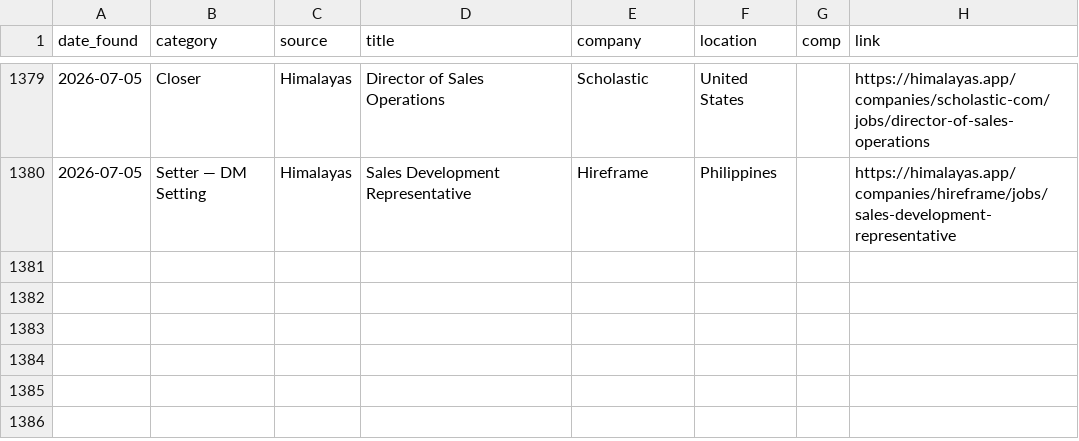
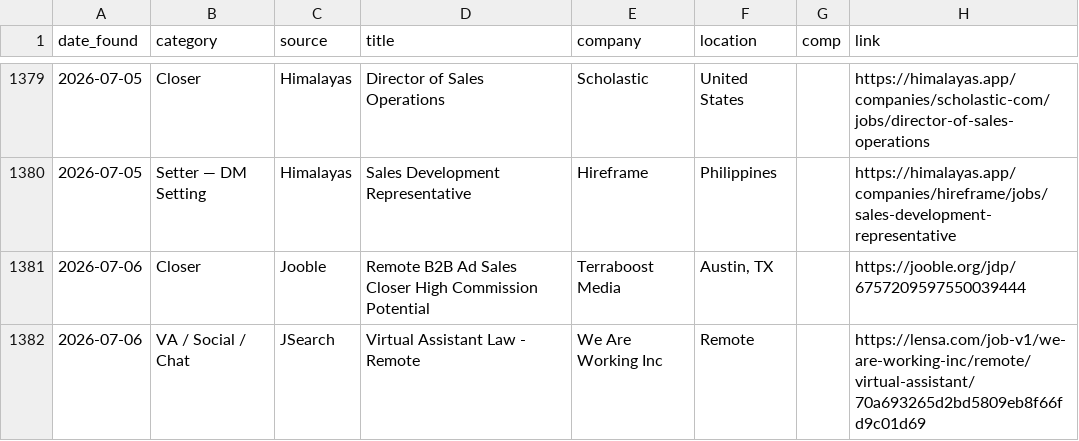
Before and after one commit to annaaimodel/better-prompt-ai-main, a CSV file: jobs/history.csv, drawn as a sheet; only a part is shown, gaps mark what is left out; the diff names each change by its address in the sheet, - before the commit and + after, or states it on an @@ line.

```diff
--- a/jobs/history.csv
+++ b/jobs/history.csv
+row 1381: 2026-07-06 | Closer | Jooble | Remote B2B Ad Sales Closer High Commission Potential | Terraboost Media | Austin, TX |  | https://jooble.org/jdp/6757209597550039444
+row 1382: 2026-07-06 | VA / Social / Chat | JSearch | Virtual Assistant Law - Remote | We Are Working Inc | Remote |  | https://lensa.com/job-v1/we-are-working-inc/remote/virtual-assistant/70a693265d2bd5809eb8f66fd9c01d69
```
Also changed, not shown: 5 other files.
